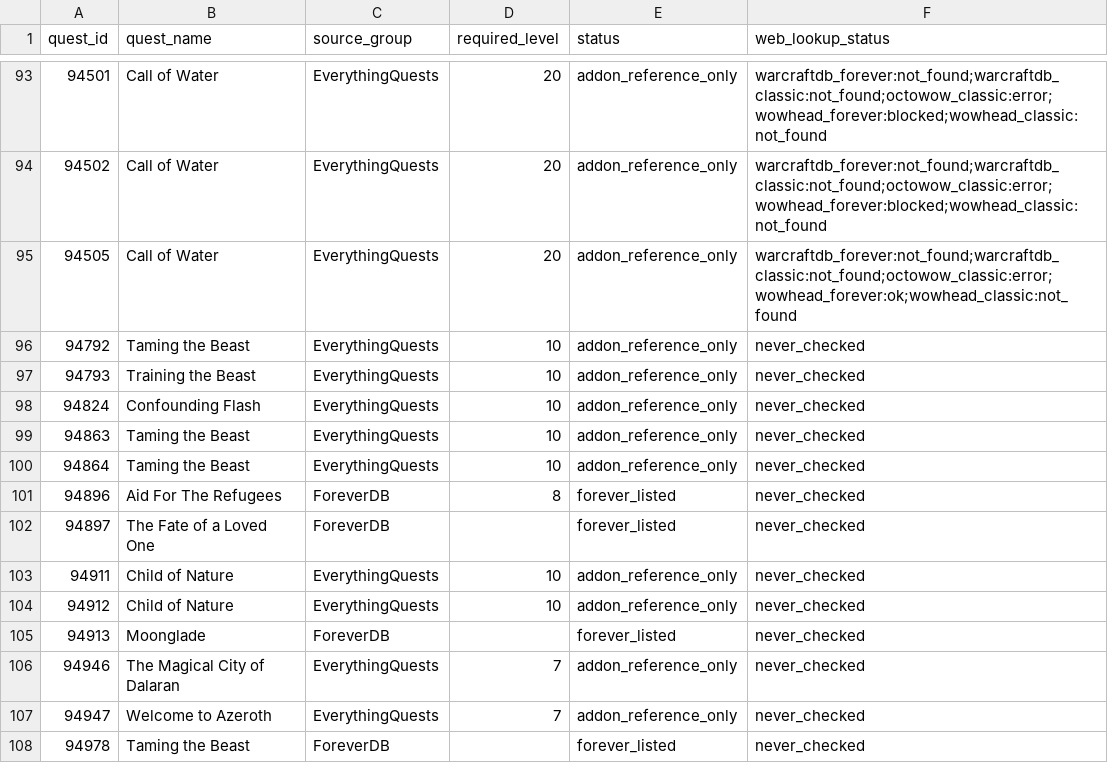
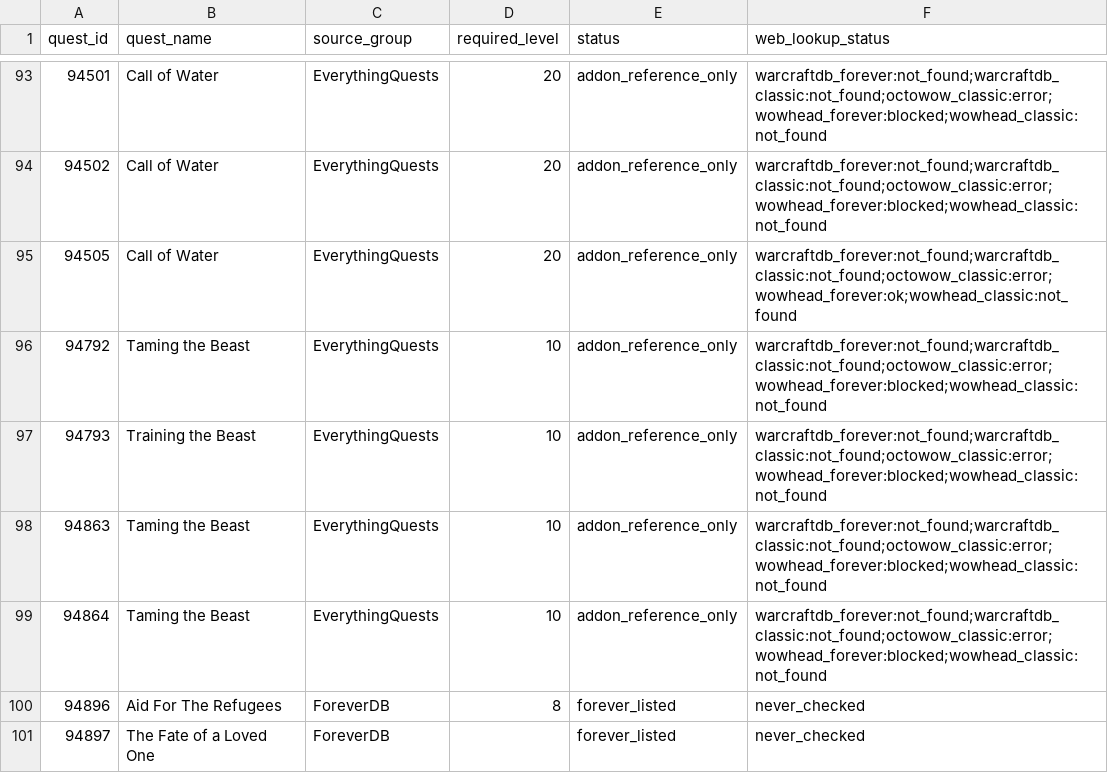
Before and after one commit to Battlefeld/ForeverRoutes, a CSV file: unified/missing-xp-quest-ids-1-30.csv, drawn as a sheet; only a part is shown, gaps mark what is left out; the shorter side is filled out with more unchanged rows.

```diff
--- a/unified/missing-xp-quest-ids-1-30.csv
+++ b/unified/missing-xp-quest-ids-1-30.csv
@@ -95,7 +95,6 @@ quest_id,quest_name,source_group,required_level,status,web_lookup_status
 94505,Call of Water,EverythingQuests,20,addon_reference_only,warcraftdb_forever:not_found;warcraftdb_classic:not_found;octowow_classic:error;wowhead_forever:ok;wowhead_classic:not_found
-94792,Taming the Beast,EverythingQuests,10,addon_reference_only,never_checked
-94793,Training the Beast,EverythingQuests,10,addon_reference_only,never_checked
-94824,Confounding Flash,EverythingQuests,10,addon_reference_only,never_checked
-94863,Taming the Beast,EverythingQuests,10,addon_reference_only,never_checked
-94864,Taming the Beast,EverythingQuests,10,addon_reference_only,never_checked
+94792,Taming the Beast,EverythingQuests,10,addon_reference_only,warcraftdb_forever:not_found;warcraftdb_classic:not_found;octowow_classic:error;wowhead_forever:blocked;wowhead_classic:not_found
+94793,Training the Beast,EverythingQuests,10,addon_reference_only,warcraftdb_forever:not_found;warcraftdb_classic:not_found;octowow_classic:error;wowhead_forever:blocked;wowhead_classic:not_found
+94863,Taming the Beast,EverythingQuests,10,addon_reference_only,warcraftdb_forever:not_found;warcraftdb_classic:not_found;octowow_classic:error;wowhead_forever:blocked;wowhead_classic:not_found
+94864,Taming the Beast,EverythingQuests,10,addon_reference_only,warcraftdb_forever:not_found;warcraftdb_classic:not_found;octowow_classic:error;wowhead_forever:blocked;wowhead_classic:not_found
 94896,Aid For The Refugees,ForeverDB,8,forever_listed,never_checked
```
Also changed, not shown: 5 other files.
